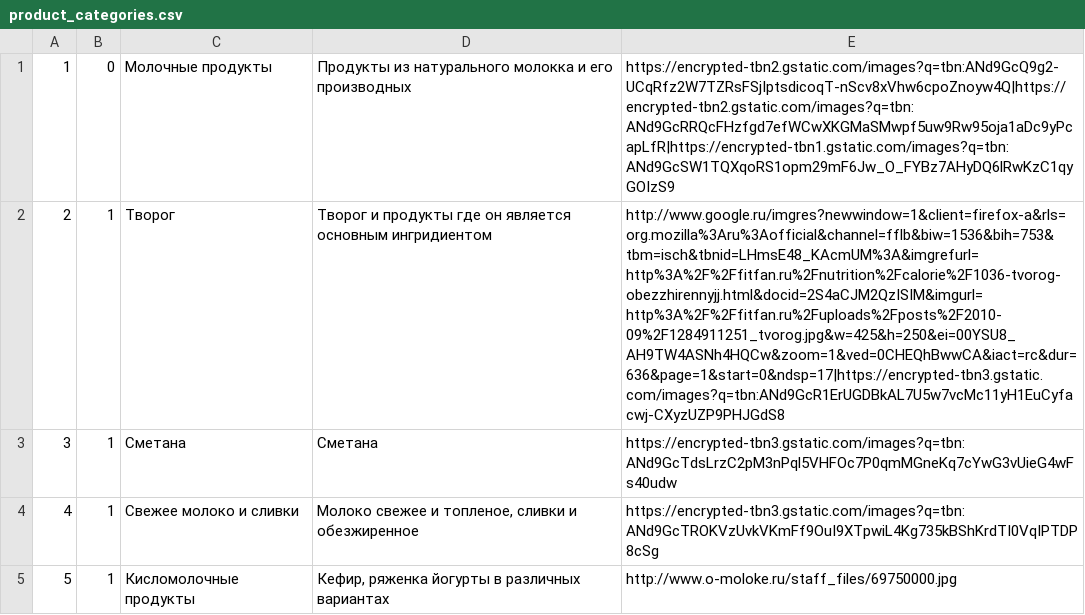
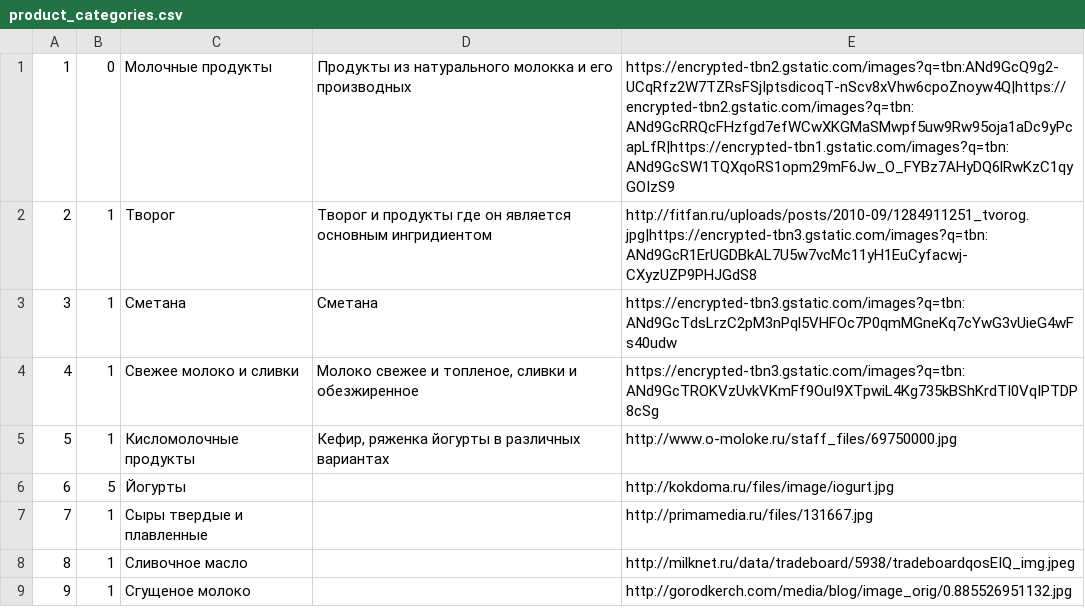
Before and after one commit to trifidtrifid/vmesteonline, a CSV file: vonline_be/war/data/product_categories.csv, drawn as a sheet; only a part is shown; the shorter side is filled out with more unchanged rows; the diff names each change by its address in the sheet, - before the commit and + after, or states it on an @@ line.

```diff
--- a/vonline_be/war/data/product_categories.csv
+++ b/vonline_be/war/data/product_categories.csv
-E2: http://www.google.ru/imgres?newwindow=1&client=firefox-a&rls=org.mozilla%3Aru%3Aofficial&channel=fflb&biw=1536&bih=753&tbm=isch&tbnid=LHmsE48_KAcmUM%3A&imgrefurl=http%3A%2F%2Ffitfan.ru%2Fnutrition%2Fcalorie%2F1036-tvorog-obezzhirennyjj.html&docid=2S4aCJM2QzISIM&imgurl=http%3A%2F%2Ffitfan.ru%2Fuploads%2Fposts%2F2010-09%2F1284911251_tvorog.jpg&w=425&h=250&ei=00YSU8_AH9TW4ASNh4HQCw&zoom=1&ved=0CHEQhBwwCA&iact=rc&dur=636&page=1&start=0&ndsp=17|https://encrypted-tbn3.gstatic.com/images?q=tbn:ANd9GcR1ErUGDBkAL7U5w7vcMc11yH1EuCyfacwj-CXyzUZP9PHJGdS8
+E2: http://fitfan.ru/uploads/posts/2010-09/1284911251_tvorog.jpg|https://encrypted-tbn3.gstatic.com/images?q=tbn:ANd9GcR1ErUGDBkAL7U5w7vcMc11yH1EuCyfacwj-CXyzUZP9PHJGdS8
```
Also changed, not shown: 14 other files.
